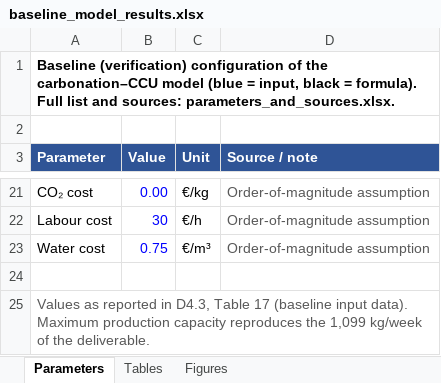
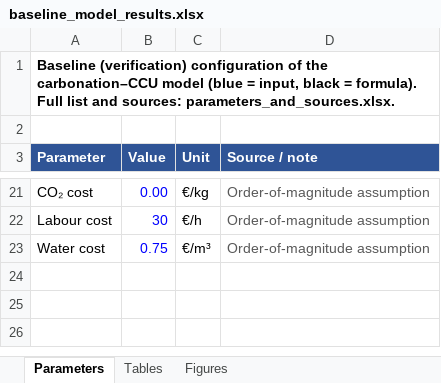
Before and after one commit to beateruel/carbonation_model, an Excel workbook: model/baseline_model_results.xlsx, sheet Parameters, drawn as a sheet; only a part is shown, gaps mark what is left out; values as stored, in another font and other column widths than the file's, no borders; the diff names each change by its address in the sheet, - before the commit and + after, or states it on an @@ line.

Commit message:
Remove references to deliverable tables, figures and appendices

```diff
--- a/model/baseline_model_results.xlsx (sheet Parameters)
+++ b/model/baseline_model_results.xlsx (sheet Parameters)
-row 24: (empty)
-row 25: Values as reported in D4.3, Table 17 (baseline input data). Maximum production capacity reproduces the 1,099 kg/week of the deliverable.
```
Also changed, not shown: sheet Tables, sheet Figures, charts or pictures, inputs/parameters_and_sources.xlsx, validation_scenarios/BV1/BV1_carbonation_results_summary.xlsx, 3 other files.
